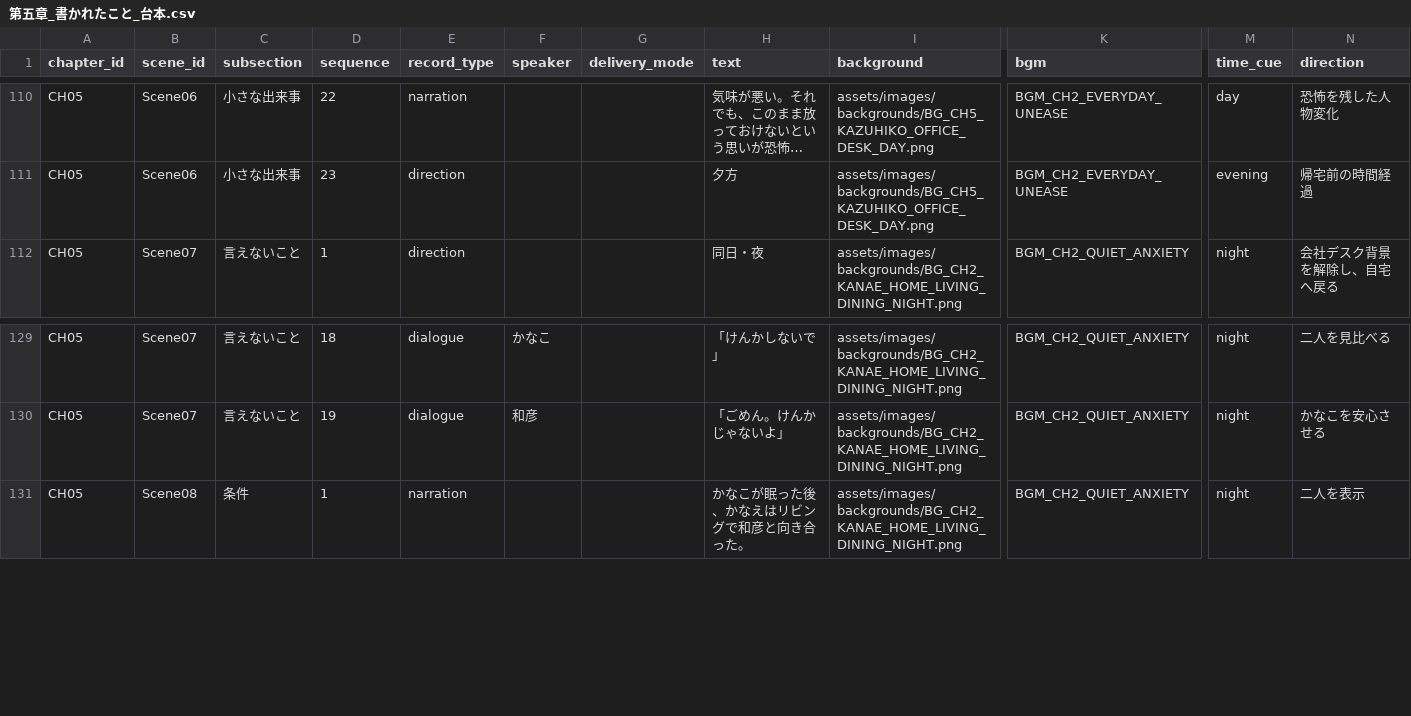
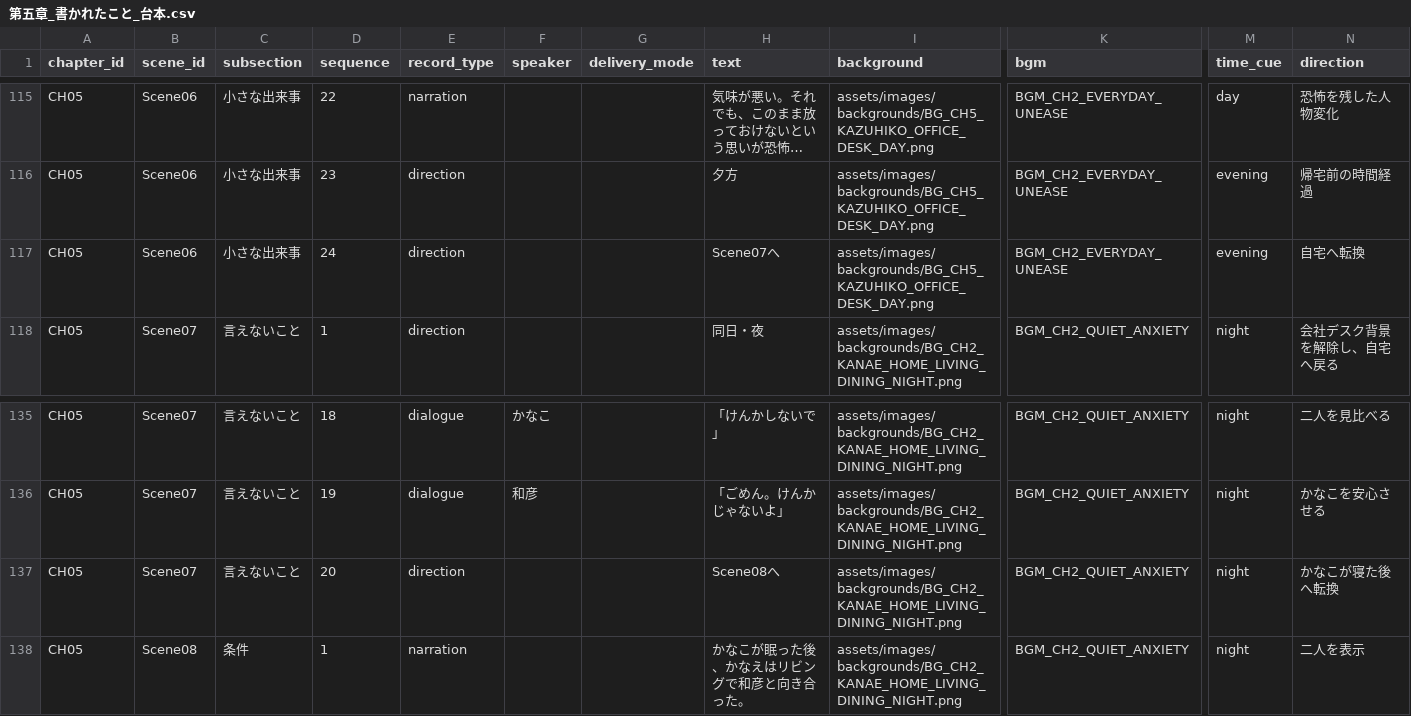
Before and after one commit to testman40/cursed-letter, a CSV file: data/scenario/第五章_書かれたこと_台本.csv, drawn as a sheet; only a part is shown, gaps mark what is left out; long unchanged cells end in …; rows hold the shown columns only; the diff covers the shown part only; the diff names each change by its address in the sheet, - before the commit and + after, or states it on an @@ line.

```diff
--- a/data/scenario/第五章_書かれたこと_台本.csv
+++ b/data/scenario/第五章_書かれたこと_台本.csv
+row 117: CH05 | Scene06 | 小さな出来事 | 24 | direction |  |  | Scene07へ | assets/images/backgrounds/BG_CH5_KAZUHIKO_OFFICE_DESK_DAY.png | BGM_CH2_EVERYDAY_UNEASE | evening | 自宅へ転換
+row 137: CH05 | Scene07 | 言えないこと | 20 | direction |  |  | Scene08へ | assets/images/backgrounds/BG_CH2_KANAE_HOME_LIVING_DINING_NIGHT.png | BGM_CH2_QUIET_ANXIETY | night | かなこが寝た後へ転換
```
Also changed, not shown: 5 added rows elsewhere in this file, data/scenario/第六章_山荘の過去_台本.csv, 2 other files.
